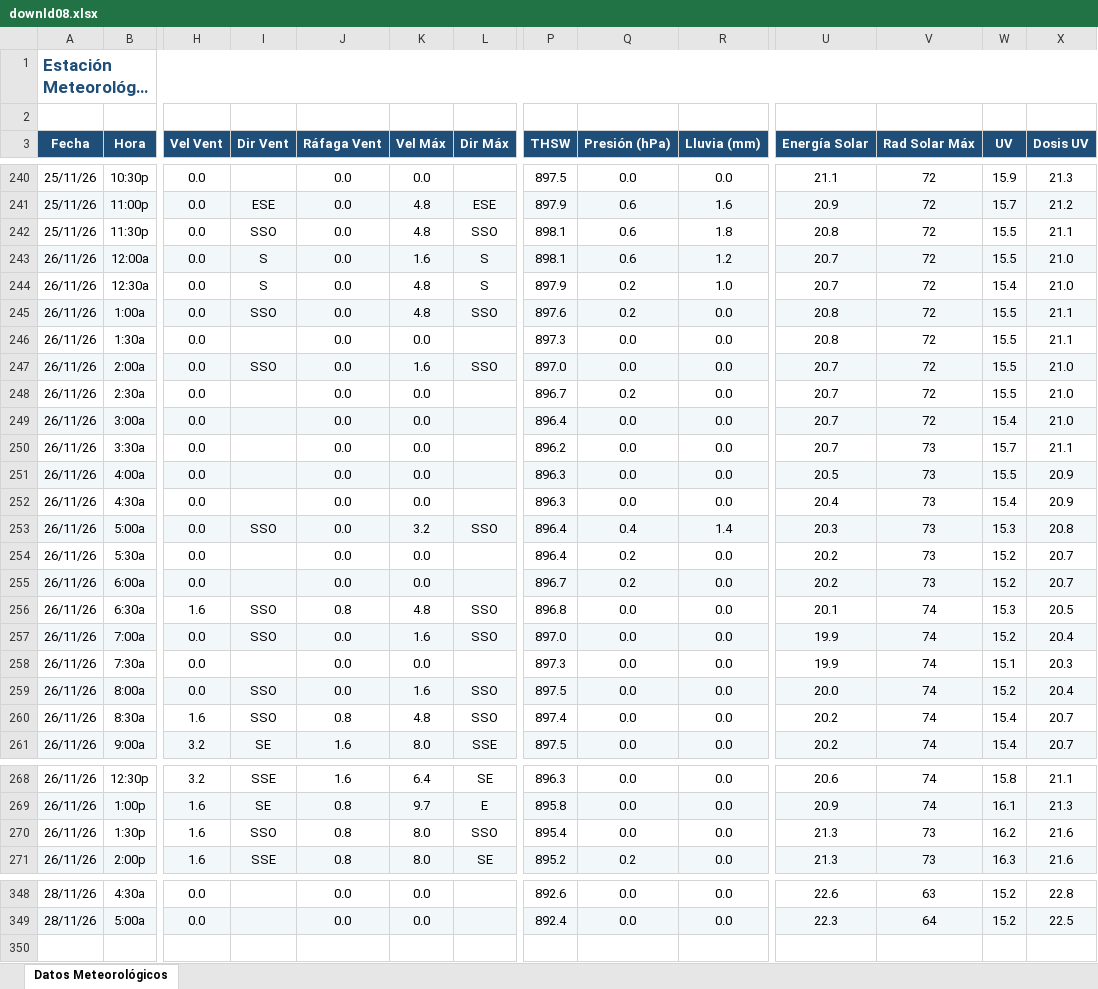
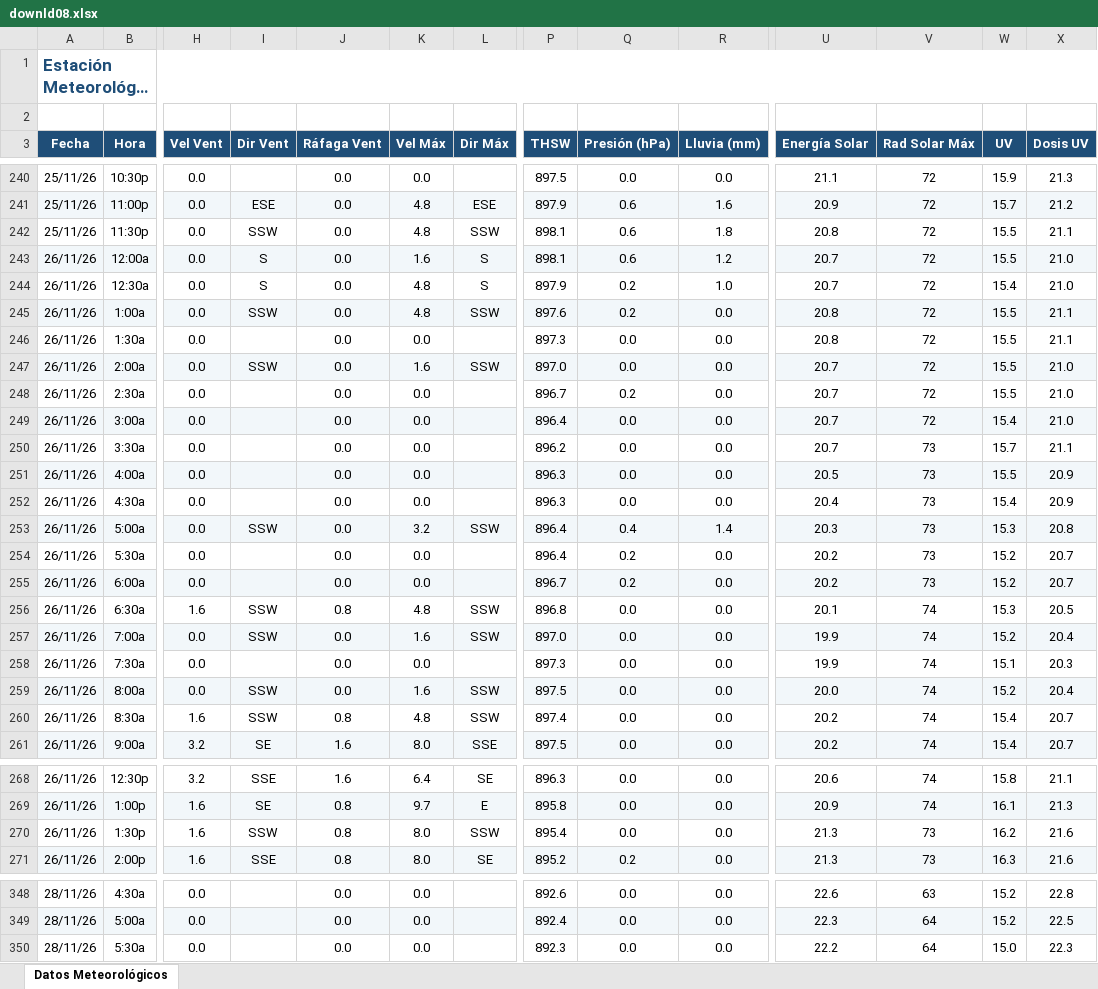
Before and after one commit to intasalta/ema_elbrete, an Excel workbook: downld08.xlsx, sheet Datos Meteorológicos, drawn as a sheet; only a part is shown, gaps mark what is left out; long unchanged cells end in …; values as stored, in another font and other column widths than the file's, no borders; rows hold the shown columns only; the diff covers the shown part only; the diff names each change by its address in the sheet, - before the commit and + after, or states it on an @@ line.

```diff
--- a/downld08.xlsx (sheet Datos Meteorológicos)
+++ b/downld08.xlsx (sheet Datos Meteorológicos)
-I242 (Dir Vent): SSO
+I242 (Dir Vent): SSW
-L242 (Dir Máx): SSO
+L242 (Dir Máx): SSW
-I245 (Dir Vent): SSO
+I245 (Dir Vent): SSW
-L245 (Dir Máx): SSO
+L245 (Dir Máx): SSW
-I247 (Dir Vent): SSO
+I247 (Dir Vent): SSW
-L247 (Dir Máx): SSO
+L247 (Dir Máx): SSW
-I253 (Dir Vent): SSO
+I253 (Dir Vent): SSW
-L253 (Dir Máx): SSO
+L253 (Dir Máx): SSW
-I256:I257 (Dir Vent): SSO
+I256:I257 (Dir Vent): SSW
-L256:L257 (Dir Máx): SSO
+L256:L257 (Dir Máx): SSW
-I259:I260 (Dir Vent): SSO
+I259:I260 (Dir Vent): SSW
-L259:L260 (Dir Máx): SSO
+L259:L260 (Dir Máx): SSW
-I270 (Dir Vent): SSO
+I270 (Dir Vent): SSW
-L270 (Dir Máx): SSO
+L270 (Dir Máx): SSW
+row 350: 28/11/26 | 5:30a | 0.0 |  | 0.0 | 0.0 |  | 892.3 | 0.0 | 0.0 | 22.2 | 64 | 15.0 | 22.3
```
Also changed, not shown: 13 edited cells elsewhere in this sheet, downld02.xlsx, 2 other files.
